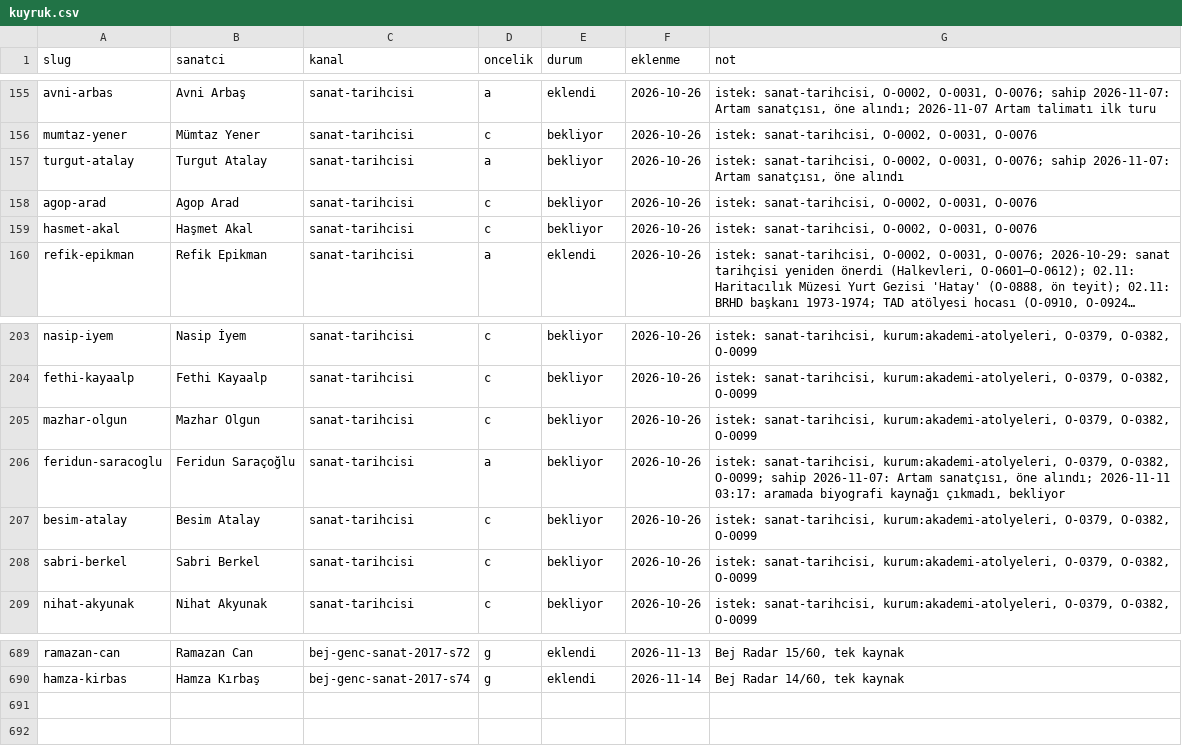
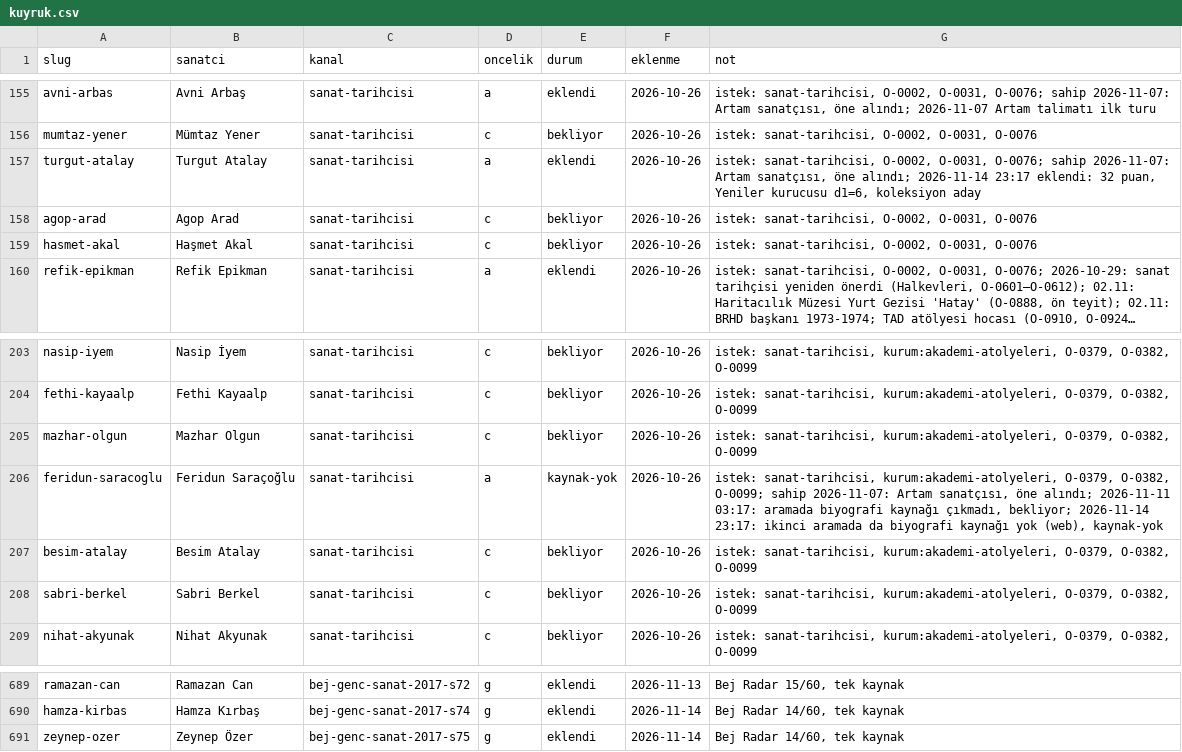
Before and after one commit to occiftci-ux/artvela-site, a CSV file: arastirma/kuyruk.csv, drawn as a sheet; only a part is shown, gaps mark what is left out; long unchanged cells end in ….

```diff
--- a/arastirma/kuyruk.csv
+++ b/arastirma/kuyruk.csv
@@ -156,3 +156,3 @@ avni-arbas,Avni Arbaş,sanat-tarihcisi,a,eklendi,2026-10-26,"istek: sanat-tarihc
 mumtaz-yener,Mümtaz Yener,sanat-tarihcisi,c,bekliyor,2026-10-26,"istek: sanat-tarihcisi, O-0002, O-0031, O-0076"
-turgut-atalay,Turgut Atalay,sanat-tarihcisi,a,bekliyor,2026-10-26,"istek: sanat-tarihcisi, O-0002, O-0031, O-0076; sahip 2026-11-07: Artam sanatçısı, öne alındı"
+turgut-atalay,Turgut Atalay,sanat-tarihcisi,a,eklendi,2026-10-26,"istek: sanat-tarihcisi, O-0002, O-0031, O-0076; sahip 2026-11-07: Artam sanatçısı, öne alındı; 2026-11-14 23:17 eklendi: 32 puan, Yeniler kurucusu d1=6, koleksiyon aday"
 agop-arad,Agop Arad,sanat-tarihcisi,c,bekliyor,2026-10-26,"istek: sanat-tarihcisi, O-0002, O-0031, O-0076"
@@ -205,3 +205,3 @@ fethi-kayaalp,Fethi Kayaalp,sanat-tarihcisi,c,bekliyor,2026-10-26,"istek: sanat-
 mazhar-olgun,Mazhar Olgun,sanat-tarihcisi,c,bekliyor,2026-10-26,"istek: sanat-tarihcisi, kurum:akademi-atolyeleri, O-0379, O-0382, O-0099"
-feridun-saracoglu,Feridun Saraçoğlu,sanat-tarihcisi,a,bekliyor,2026-10-26,"istek: sanat-tarihcisi, kurum:akademi-atolyeleri, O-0379, O-0382, O-0099; sahip 2026-11-07: Artam sanatçısı, öne alındı; 2026-11-11 03:17: aramada biyografi kaynağı çıkmadı, bekliyor"
+feridun-saracoglu,Feridun Saraçoğlu,sanat-tarihcisi,a,kaynak-yok,2026-10-26,"istek: sanat-tarihcisi, kurum:akademi-atolyeleri, O-0379, O-0382, O-0099; sahip 2026-11-07: Artam sanatçısı, öne alındı; 2026-11-11 03:17: aramada biyografi kaynağı çıkmadı, bekliyor; 2026-11-14 23:17: ikinci aramada da biyografi kaynağı yok (web), kaynak-yok"
 besim-atalay,Besim Atalay,sanat-tarihcisi,c,bekliyor,2026-10-26,"istek: sanat-tarihcisi, kurum:akademi-atolyeleri, O-0379, O-0382, O-0099"
@@ -690 +690,2 @@ ramazan-can,Ramazan Can,bej-genc-sanat-2017-s72,g,eklendi,2026-11-13,"Bej Radar
 hamza-kirbas,Hamza Kırbaş,bej-genc-sanat-2017-s74,g,eklendi,2026-11-14,"Bej Radar 14/60, tek kaynak"
+zeynep-ozer,Zeynep Özer,bej-genc-sanat-2017-s75,g,eklendi,2026-11-14,"Bej Radar 14/60, tek kaynak"
```
Also changed, not shown: arastirma/artam-sanatcilar.csv, arastirma/sanatcilar.csv, 5 other files.
